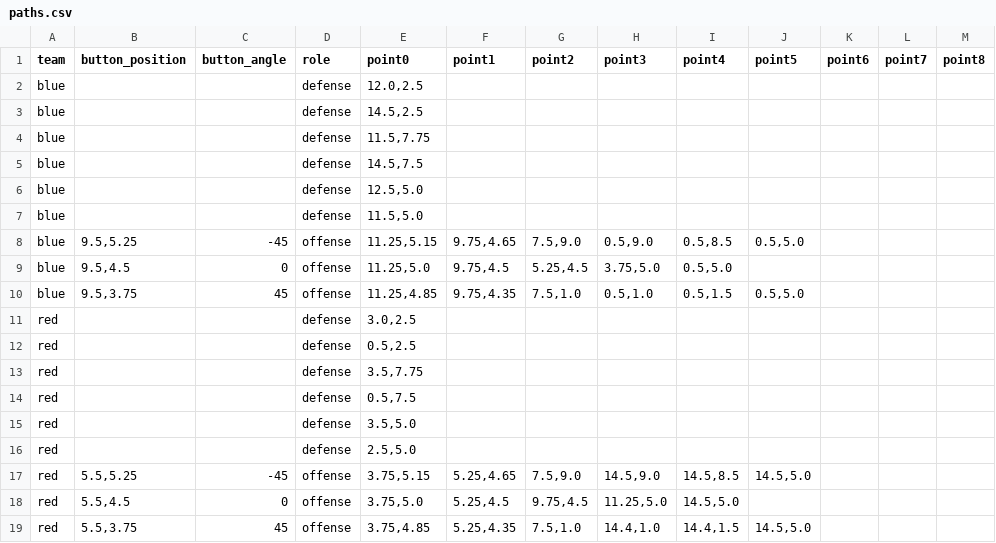
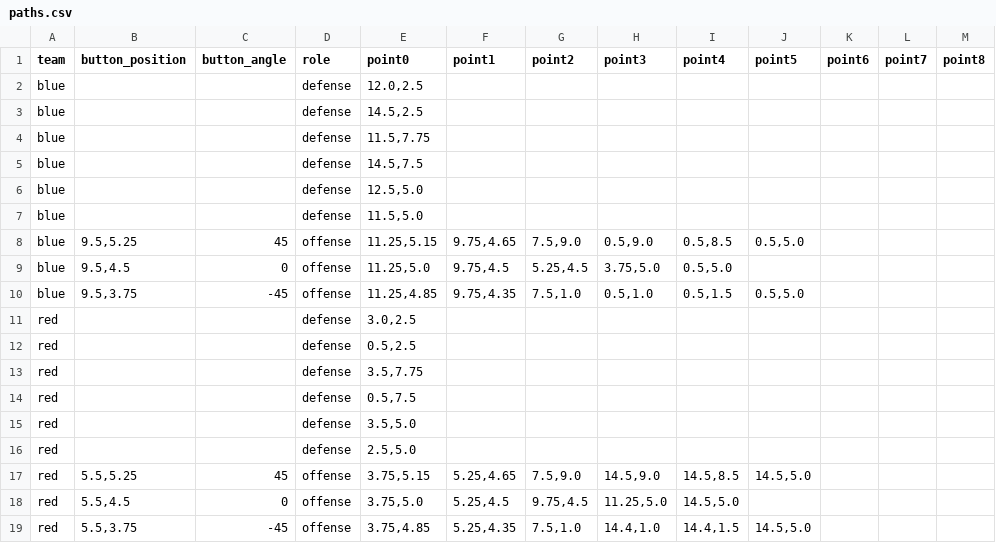
Before and after one commit to mattbrand/campconquer, a CSV file: db/paths.csv, drawn as a sheet.

```diff
--- a/db/paths.csv
+++ b/db/paths.csv
@@ -7,5 +7,5 @@ blue,,,defense,"12.5,5.0",,,,,,,,
 blue,,,defense,"11.5,5.0",,,,,,,,
-blue,"9.5,5.25",-45,offense,"11.25,5.15","9.75,4.65","7.5,9.0","0.5,9.0","0.5,8.5","0.5,5.0",,,
+blue,"9.5,5.25",45,offense,"11.25,5.15","9.75,4.65","7.5,9.0","0.5,9.0","0.5,8.5","0.5,5.0",,,
 blue,"9.5,4.5",0,offense,"11.25,5.0","9.75,4.5","5.25,4.5","3.75,5.0","0.5,5.0",,,,
-blue,"9.5,3.75",45,offense,"11.25,4.85","9.75,4.35","7.5,1.0","0.5,1.0","0.5,1.5","0.5,5.0",,,
+blue,"9.5,3.75",-45,offense,"11.25,4.85","9.75,4.35","7.5,1.0","0.5,1.0","0.5,1.5","0.5,5.0",,,
 red,,,defense,"3.0,2.5",,,,,,,,
@@ -16,4 +16,4 @@ red,,,defense,"3.5,5.0",,,,,,,,
 red,,,defense,"2.5,5.0",,,,,,,,
-red,"5.5,5.25",-45,offense,"3.75,5.15","5.25,4.65","7.5,9.0","14.5,9.0","14.5,8.5","14.5,5.0",,,
+red,"5.5,5.25",45,offense,"3.75,5.15","5.25,4.65","7.5,9.0","14.5,9.0","14.5,8.5","14.5,5.0",,,
 red,"5.5,4.5",0,offense,"3.75,5.0","5.25,4.5","9.75,4.5","11.25,5.0","14.5,5.0",,,,
-red,"5.5,3.75",45,offense,"3.75,4.85","5.25,4.35","7.5,1.0","14.4,1.0","14.4,1.5","14.5,5.0",,,
+red,"5.5,3.75",-45,offense,"3.75,4.85","5.25,4.35","7.5,1.0","14.4,1.0","14.4,1.5","14.5,5.0",,,
```
Also changed, not shown: 25 other files.
